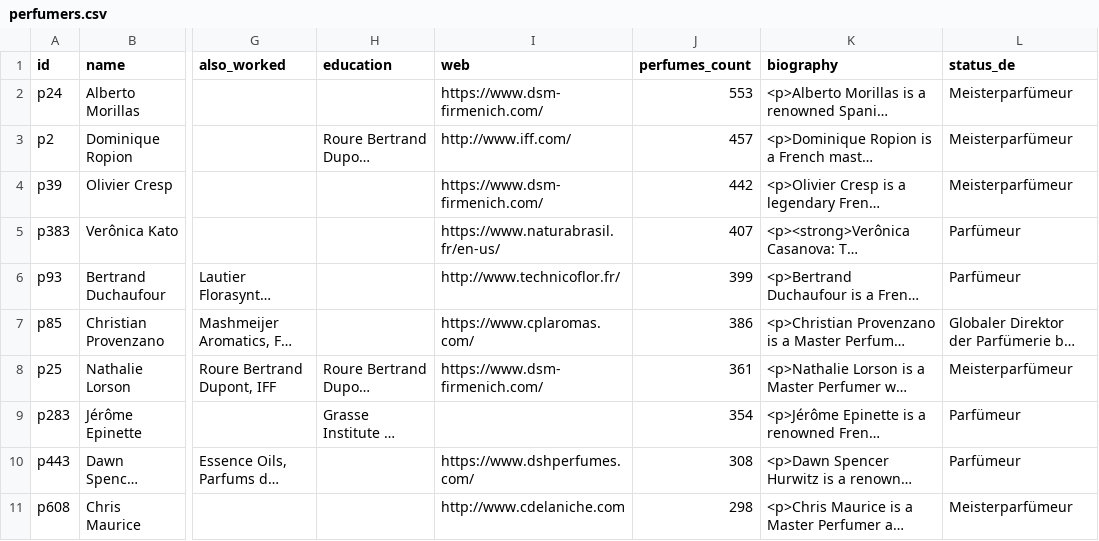
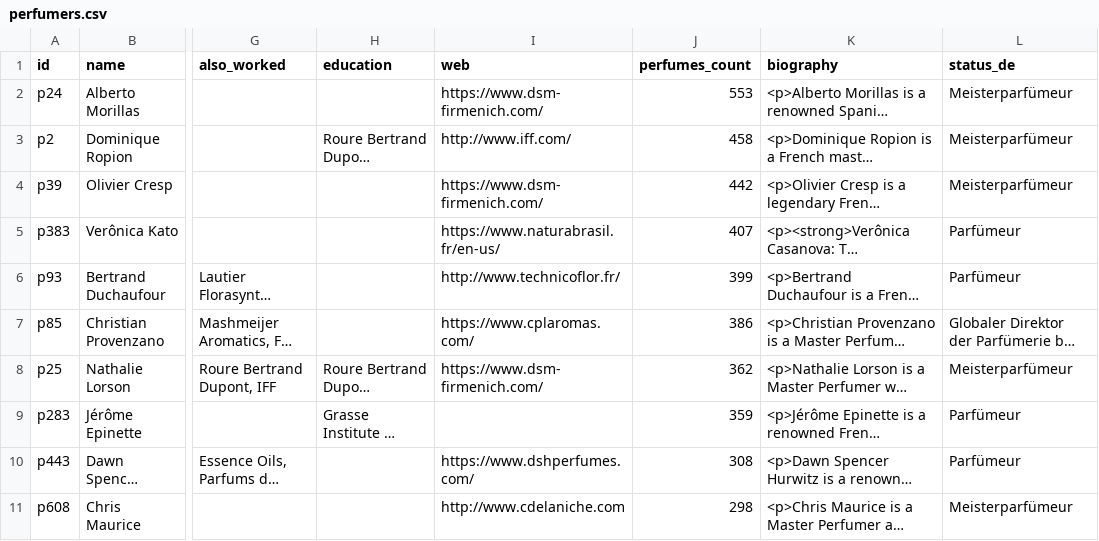
Before and after one commit to FragDB/fragrance-database, a CSV file: samples/perfumers.csv, drawn as a sheet; only a part is shown, gaps mark what is left out; long unchanged cells end in …; the diff names each change by its address in the sheet, - before the commit and + after, or states it on an @@ line.

Commit message:
v5.10 update — F=135,308 (+731), 8,093 brands, 3,057 perfumers, 2,573 notes (full recrawl); free sample refreshed

```diff
--- a/samples/perfumers.csv
+++ b/samples/perfumers.csv
-J3 (perfumes_count): 457
+J3 (perfumes_count): 458
-J8 (perfumes_count): 361
+J8 (perfumes_count): 362
-J9 (perfumes_count): 354
+J9 (perfumes_count): 359
```
Also changed, not shown: samples/accords.csv, samples/brands.csv, 6 other files.
